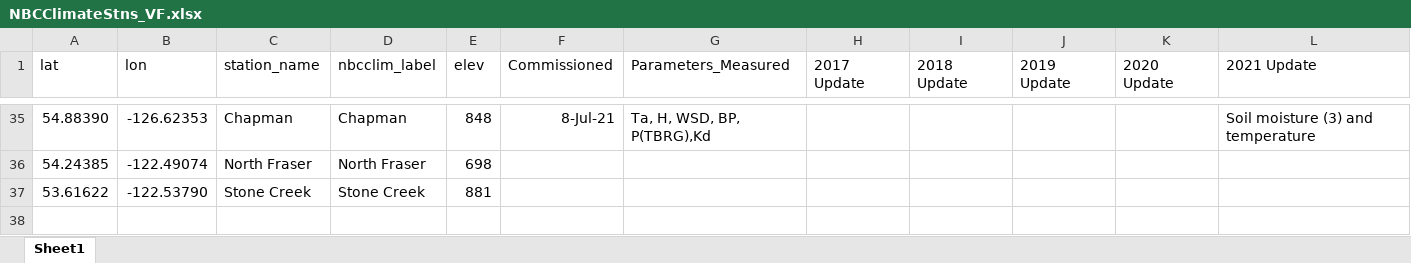
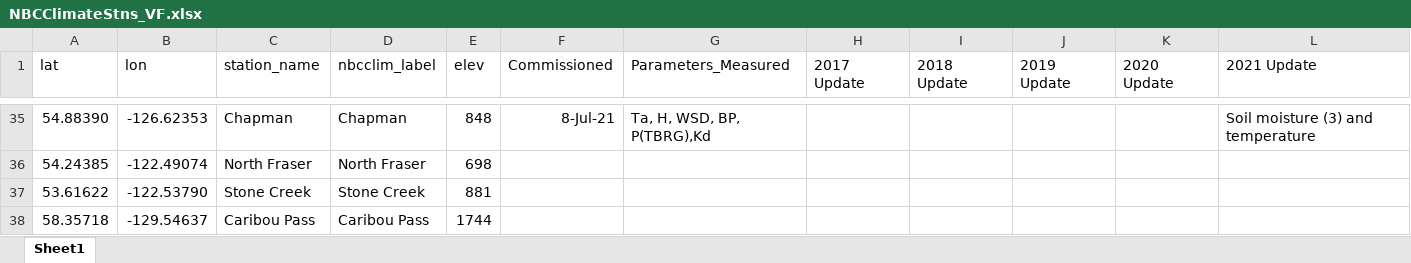
Before and after one commit to bcgov/nbcclim, an Excel workbook: data/NBCClimateStns_VF.xlsx, sheet Sheet1, drawn as a sheet; only a part is shown, gaps mark what is left out; values as stored, in another font and other column widths than the file's, no borders; charts and pictures not drawn; the diff names each change by its address in the sheet, - before the commit and + after, or states it on an @@ line.

Commit message:
2024 data updates

```diff
--- a/data/NBCClimateStns_VF.xlsx (sheet Sheet1)
+++ b/data/NBCClimateStns_VF.xlsx (sheet Sheet1)
+row 38: 58.35718 | -129.54637 | Caribou Pass | Caribou Pass | 1744
```
Also changed, not shown: charts or pictures, 19 other files.
